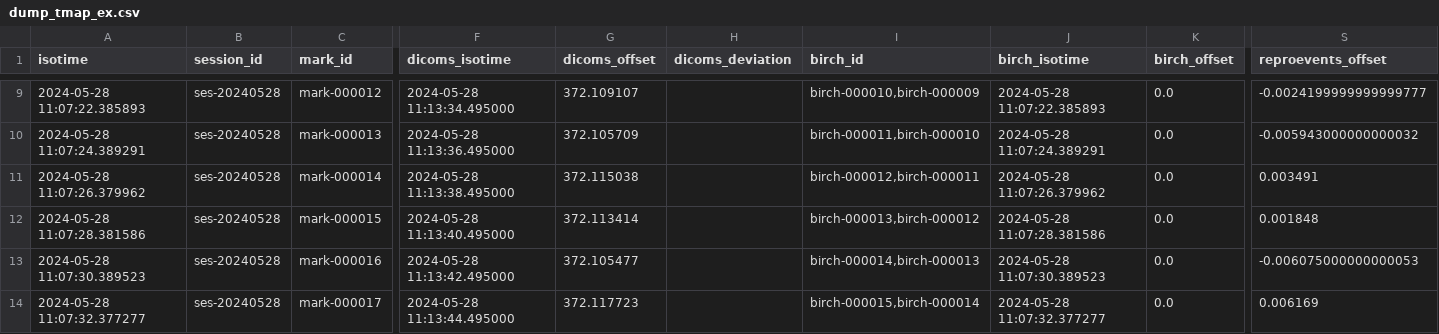
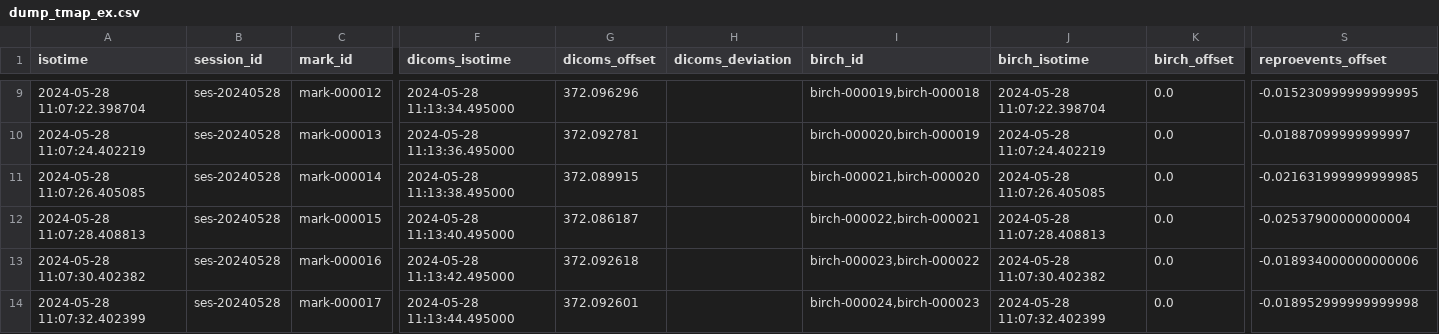
Before and after one commit to ReproNim/reproflow-data-sync, a CSV file: ses-20240528/timing-dumps/dump_tmap_ex.csv, drawn as a sheet; only a part is shown, gaps mark what is left out; the diff covers the shown part only; the diff names each change by its address in the sheet, - before the commit and + after, or states it on an @@ line.

Commit message:
Fixed birch long series in ses-20240809 scan. Now it corresponds to DICOMs ones.

```diff
--- a/ses-20240528/timing-dumps/dump_tmap_ex.csv
+++ b/ses-20240528/timing-dumps/dump_tmap_ex.csv
-A9 (isotime): 2024-05-28 11:07:22.385893
+A9 (isotime): 2024-05-28 11:07:22.398704
-G9 (dicoms_offset): 372.109107
+G9 (dicoms_offset): 372.096296
-I9 (birch_id): birch-000010,birch-000009
+I9 (birch_id): birch-000019,birch-000018
-J9 (birch_isotime): 2024-05-28 11:07:22.385893
+J9 (birch_isotime): 2024-05-28 11:07:22.398704
-S9 (reproevents_offset): -0.0024199999999999777
+S9 (reproevents_offset): -0.015230999999999995
-A10 (isotime): 2024-05-28 11:07:24.389291
+A10 (isotime): 2024-05-28 11:07:24.402219
-G10 (dicoms_offset): 372.105709
+G10 (dicoms_offset): 372.092781
-I10 (birch_id): birch-000011,birch-000010
+I10 (birch_id): birch-000020,birch-000019
-J10 (birch_isotime): 2024-05-28 11:07:24.389291
+J10 (birch_isotime): 2024-05-28 11:07:24.402219
-S10 (reproevents_offset): -0.005943000000000032
+S10 (reproevents_offset): -0.01887099999999997
-A11 (isotime): 2024-05-28 11:07:26.379962
+A11 (isotime): 2024-05-28 11:07:26.405085
-G11 (dicoms_offset): 372.115038
+G11 (dicoms_offset): 372.089915
-I11 (birch_id): birch-000012,birch-000011
+I11 (birch_id): birch-000021,birch-000020
-J11 (birch_isotime): 2024-05-28 11:07:26.379962
+J11 (birch_isotime): 2024-05-28 11:07:26.405085
-S11 (reproevents_offset): 0.003491
+S11 (reproevents_offset): -0.021631999999999985
-A12 (isotime): 2024-05-28 11:07:28.381586
+A12 (isotime): 2024-05-28 11:07:28.408813
-G12 (dicoms_offset): 372.113414
+G12 (dicoms_offset): 372.086187
-I12 (birch_id): birch-000013,birch-000012
+I12 (birch_id): birch-000022,birch-000021
-J12 (birch_isotime): 2024-05-28 11:07:28.381586
+J12 (birch_isotime): 2024-05-28 11:07:28.408813
-S12 (reproevents_offset): 0.001848
+S12 (reproevents_offset): -0.02537900000000004
-A13 (isotime): 2024-05-28 11:07:30.389523
+A13 (isotime): 2024-05-28 11:07:30.402382
-G13 (dicoms_offset): 372.105477
+G13 (dicoms_offset): 372.092618
-I13 (birch_id): birch-000014,birch-000013
+I13 (birch_id): birch-000023,birch-000022
-J13 (birch_isotime): 2024-05-28 11:07:30.389523
+J13 (birch_isotime): 2024-05-28 11:07:30.402382
-S13 (reproevents_offset): -0.006075000000000053
+S13 (reproevents_offset): -0.018934000000000006
-A14 (isotime): 2024-05-28 11:07:32.377277
+A14 (isotime): 2024-05-28 11:07:32.402399
-G14 (dicoms_offset): 372.117723
+G14 (dicoms_offset): 372.092601
-I14 (birch_id): birch-000015,birch-000014
+I14 (birch_id): birch-000024,birch-000023
-J14 (birch_isotime): 2024-05-28 11:07:32.377277
+J14 (birch_isotime): 2024-05-28 11:07:32.402399
-S14 (reproevents_offset): 0.006169
+S14 (reproevents_offset): -0.018952999999999998
```
Also changed, not shown: 162 edited cells elsewhere in this file, ses-20240604/timing-dumps/dump_tmap_ex.csv, 35 other files.
